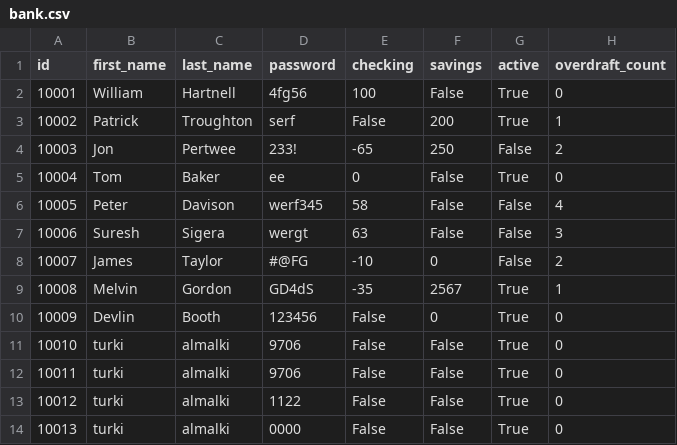
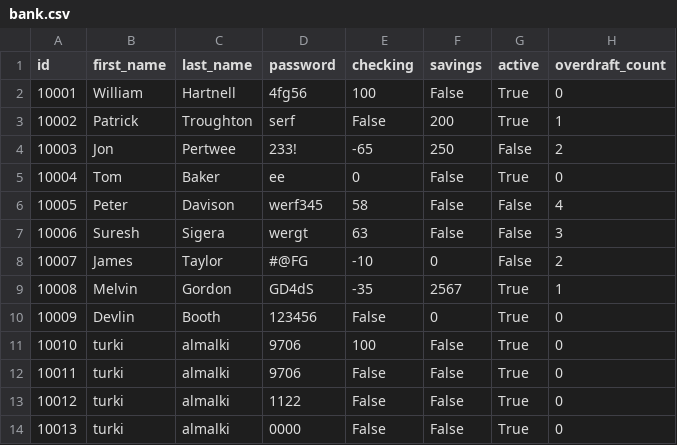
Before and after one commit to iTKEX/Python-Banking-Application, a CSV file: assets/bank.csv, drawn as a sheet.

Commit message:
Add check_balance, add_money, withdraw_money

```diff
--- a/assets/bank.csv
+++ b/assets/bank.csv
@@ -10,3 +10,3 @@ id,first_name,last_name,password,checking,savings,active,overdraft_count
 10009,Devlin,Booth,123456,False,0,True,0
-10010,turki,almalki,9706,False,False,True,0
+10010,turki,almalki,9706,100,False,True,0
 10011,turki,almalki,9706,False,False,True,0
```
Also changed, not shown: 1 other file.
